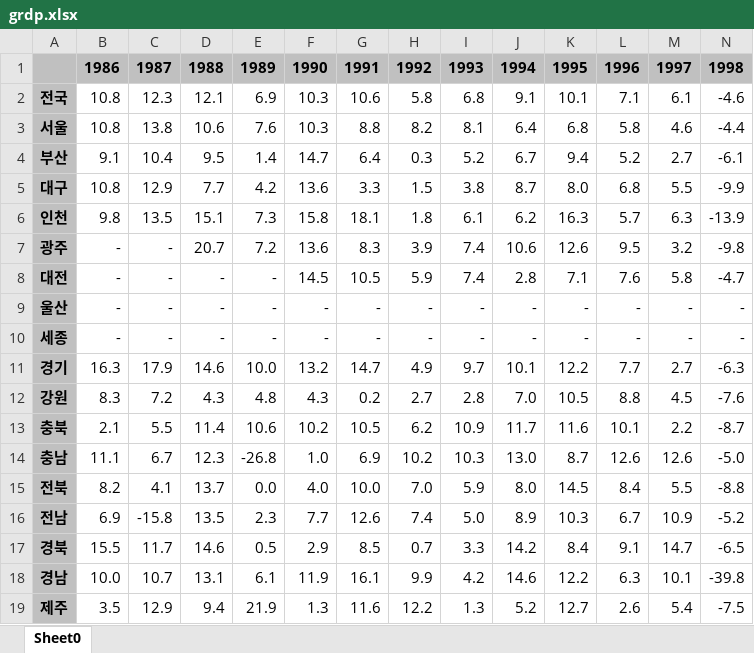
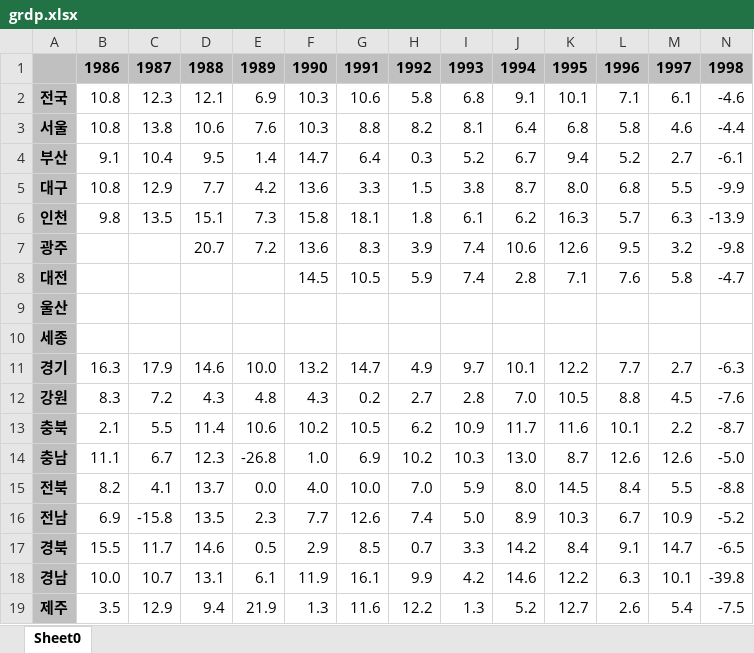
Before and after one commit to hhjj0506/Stat_Project_2023, an Excel workbook: grdp.xlsx, sheet Sheet0, drawn as a sheet; only a part is shown; values as stored, in another font and other column widths than the file's, no borders; the diff covers the shown part only; the diff names each change by its address in the sheet, - before the commit and + after, or states it on an @@ line.

Commit message:
processed all data

```diff
--- a/grdp.xlsx (sheet Sheet0)
+++ b/grdp.xlsx (sheet Sheet0)
-B7:B10: -
+B7:B10: (empty)
-C7:C10: -
+C7:C10: (empty)
-D8:D10: -
+D8:D10: (empty)
-E8:E10: -
+E8:E10: (empty)
-F9:F10: -
+F9:F10: (empty)
-G9:G10: -
+G9:G10: (empty)
-H9:H10: -
+H9:H10: (empty)
-I9:I10: -
+I9:I10: (empty)
-J9:J10: -
+J9:J10: (empty)
-K9:K10: -
+K9:K10: (empty)
-L9:L10: -
+L9:L10: (empty)
-M9:M10: -
+M9:M10: (empty)
-N9:N10: -
+N9:N10: (empty)
```
Also changed, not shown: 15 edited cells elsewhere in this sheet, 2 other files.
